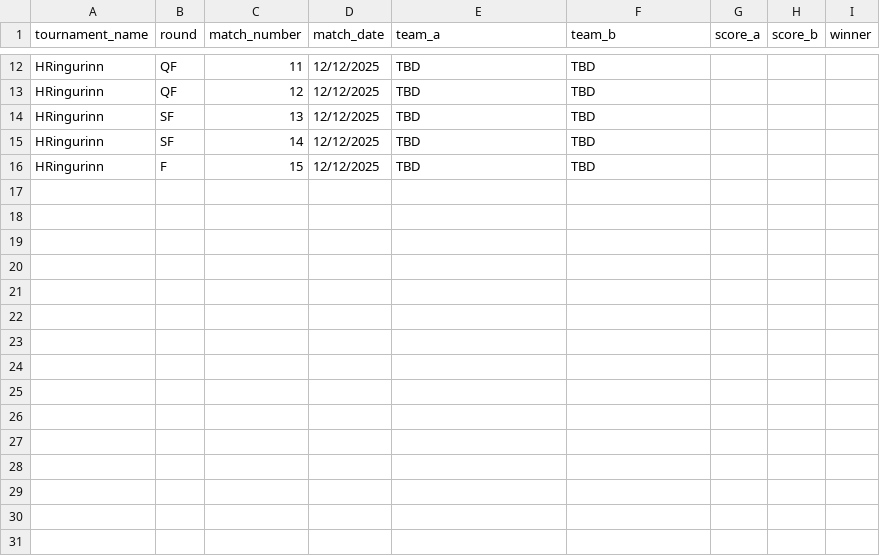
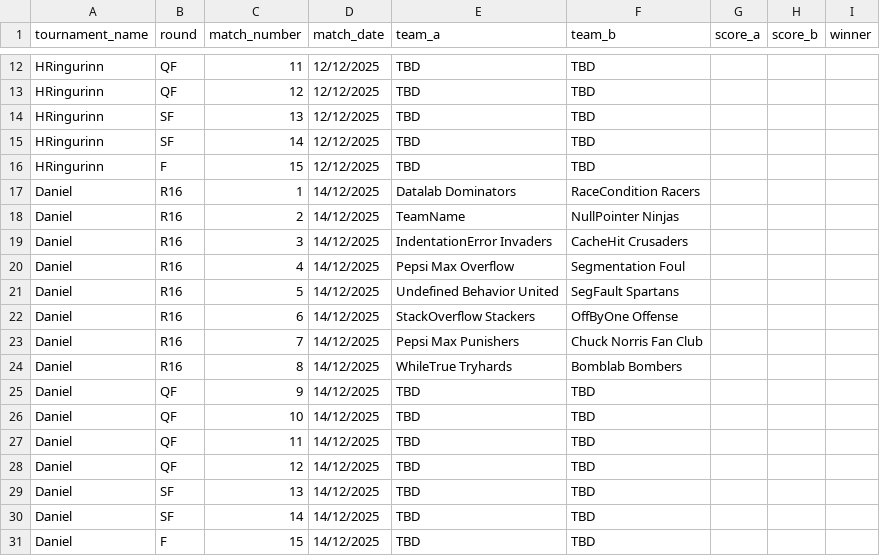
Before and after one commit to Atlihero/Verklegt-1, a CSV file: data_layer/_data/Games.csv, drawn as a sheet; only a part is shown, gaps mark what is left out; the diff names each change by its address in the sheet, - before the commit and + after, or states it on an @@ line.

Commit message:
Display tournament names

```diff
--- a/data_layer/_data/Games.csv
+++ b/data_layer/_data/Games.csv
+row 17: Daniel | R16 | 1 | 14/12/2025 | Datalab Dominators | RaceCondition Racers
+row 18: Daniel | R16 | 2 | 14/12/2025 | TeamName | NullPointer Ninjas
+row 19: Daniel | R16 | 3 | 14/12/2025 | IndentationError Invaders | CacheHit Crusaders
+row 20: Daniel | R16 | 4 | 14/12/2025 | Pepsi Max Overflow | Segmentation Foul
+row 21: Daniel | R16 | 5 | 14/12/2025 | Undefined Behavior United | SegFault Spartans
+row 22: Daniel | R16 | 6 | 14/12/2025 | StackOverflow Stackers | OffByOne Offense
+row 23: Daniel | R16 | 7 | 14/12/2025 | Pepsi Max Punishers | Chuck Norris Fan Club
+row 24: Daniel | R16 | 8 | 14/12/2025 | WhileTrue Tryhards | Bomblab Bombers
+row 25: Daniel | QF | 9 | 14/12/2025 | TBD | TBD
+row 26: Daniel | QF | 10 | 14/12/2025 | TBD | TBD
+row 27: Daniel | QF | 11 | 14/12/2025 | TBD | TBD
+row 28: Daniel | QF | 12 | 14/12/2025 | TBD | TBD
+row 29: Daniel | SF | 13 | 14/12/2025 | TBD | TBD
+row 30: Daniel | SF | 14 | 14/12/2025 | TBD | TBD
+row 31: Daniel | F | 15 | 14/12/2025 | TBD | TBD
```
Also changed, not shown: 6 other files.
